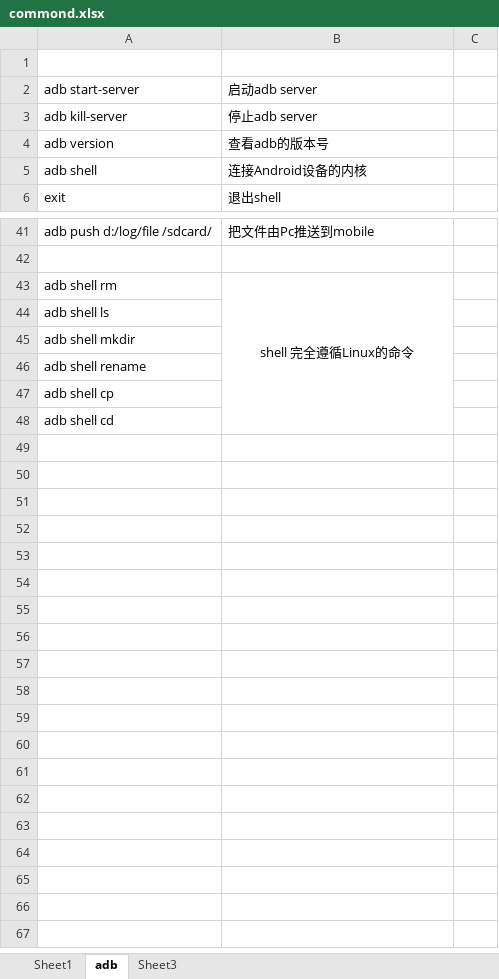
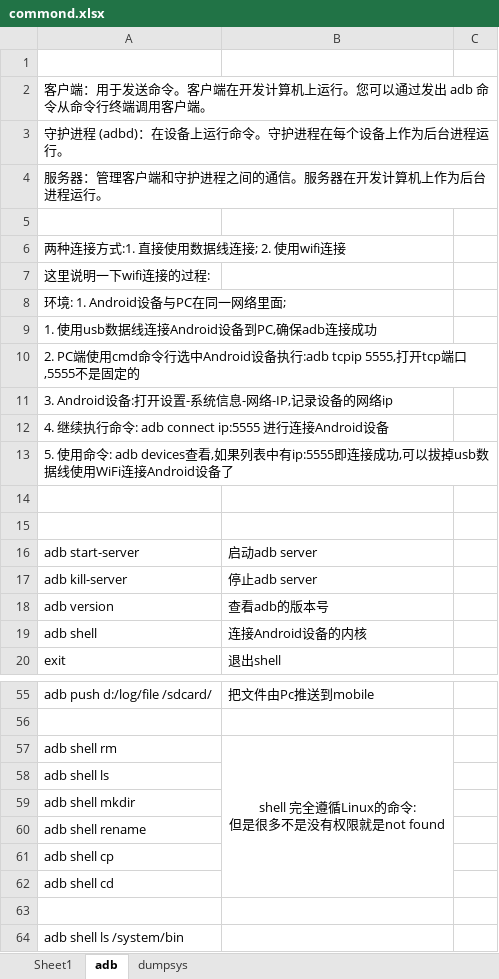
Before and after one commit to wxlings/Good-good-study, an Excel workbook: other/commond.xlsx, sheet adb, drawn as a sheet; only a part is shown, gaps mark what is left out; values as stored, in another font and other column widths than the file's, no borders; addresses are those after the commit; ↵ is a line break in a cell; the diff names each change by its address in the sheet, - before the commit and + after, or states it on an @@ line.

```diff
--- a/other/commond.xlsx (sheet adb)
+++ b/other/commond.xlsx (sheet adb)
-sheet tab: Sheet3
+sheet tab: dumpsys
+row 2: 客户端：用于发送命令。客户端在开发计算机上运行。您可以通过发出 adb 命令从命令行终端调用客户端。
+row 3: 守护进程 (adbd)：在设备上运行命令。守护进程在每个设备上作为后台进程运行。
+row 4: 服务器：管理客户端和守护进程之间的通信。服务器在开发计算机上作为后台进程运行。
+row 5: (empty)
+row 6: 两种连接方式:1. 直接使用数据线连接; 2. 使用wifi连接
+row 7: 这里说明一下wifi连接的过程:
+row 8: 环境: 1. Android设备与PC在同一网络里面;
+row 9: 1. 使用usb数据线连接Android设备到PC,确保adb连接成功
+row 10: 2. PC端使用cmd命令行选中Android设备执行:adb tcpip 5555,打开tcp端口,5555不是固定的
+row 11: 3. Android设备:打开设置-系统信息-网络-IP,记录设备的网络ip
+row 12: 4. 继续执行命令: adb connect ip:5555 进行连接Android设备
+row 13: 5. 使用命令: adb devices查看,如果列表中有ip:5555即连接成功,可以拔掉usb数据线使用WiFi连接Android设备了
+row 14: (empty)
+row 15: (empty)
-B57: shell 完全遵循Linux的命令
+B57: shell 完全遵循Linux的命令: ↵ 但是很多不是没有权限就是not found
+row 63: (empty)
+row 64: adb shell ls /system/bin
```
Also changed, not shown: sheet dumpsys, 5 other files.
